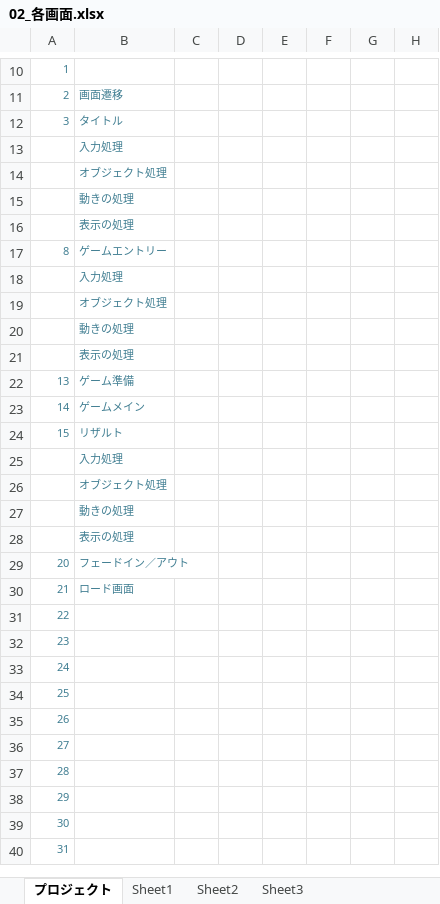
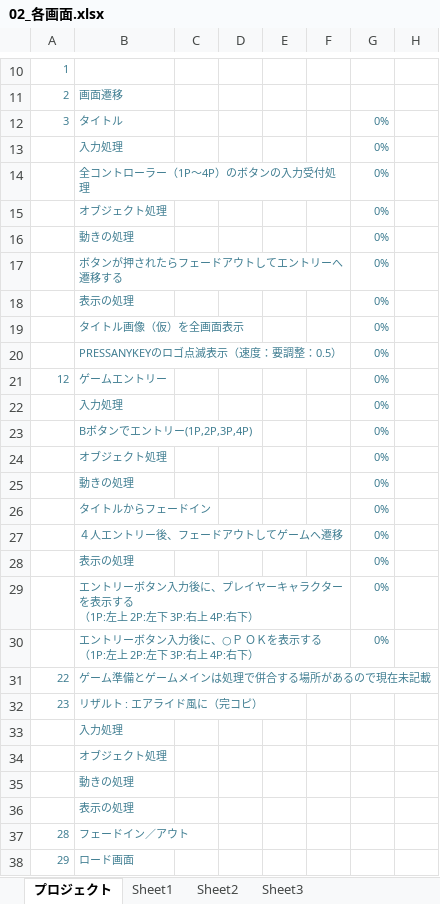
Before and after one commit to akiyoshi515/NoOvertime, an Excel workbook: GantExcel/未来創造展_ガントチャート/02_各画面.xlsx, sheet プロジェクト, drawn as a sheet; only a part is shown, gaps mark what is left out; the shorter side is filled out with more unchanged rows; values as stored, in another font and other column widths than the file's, no borders; conditional formats not drawn; removed rows and columns are numbered as before the commit, all else as after; rows hold the shown columns only; ↵ is a line break in a cell; the diff names each change by its address in the sheet, - before the commit and + after, or states it on an @@ line.

Commit message:
[ガントチャート]更新 : 追加 各画面ガントチャートでのタスク追加、日程未定

```diff
--- a/GantExcel/未来創造展_ガントチャート/02_各画面.xlsx (sheet プロジェクト)
+++ b/GantExcel/未来創造展_ガントチャート/02_各画面.xlsx (sheet プロジェクト)
-G12:G13: (empty)
+G12:G13: 0%
+row 14:  | 全コントローラー（1P～4P）のボタンの入力受付処理 |  |  |  |  | 0%
-G15:G16: (empty)
+G15:G16: 0%
+row 17:  | ボタンが押されたらフェードアウトしてエントリーへ遷移する |  |  |  |  | 0%
-G18: (empty)
+G18: 0%
+row 19:  | タイトル画像（仮）を全画面表示 |  |  |  |  | 0%
+row 20:  | PRESSANYKEYのロゴ点滅表示（速度：要調整：0.5） |  |  |  |  | 0%
@@ column A renumbered from row 21 down @@
-G21:G22: (empty)
+G21:G22: 0%
+row 23:  | Bボタンでエントリー(1P,2P,3P,4P) |  |  |  |  | 0%
-G24:G25: (empty)
+G24:G25: 0%
+row 26:  | タイトルからフェードイン |  |  |  |  | 0%
+row 27:  | ４人エントリー後、フェードアウトしてゲームへ遷移 |  |  |  |  | 0%
-G28: (empty)
+G28: 0%
-row 22: 13 | ゲーム準備
+row 29:  | エントリーボタン入力後に、プレイヤーキャラクターを表示する ↵ （1P:左上 2P:左下 3P:右上 4P:右下） |  |  |  |  | 0%
+row 30:  | エントリーボタン入力後に、○Ｐ ＯＫを表示する ↵ （1P:左上 2P:左下 3P:右上 4P:右下） |  |  |  |  | 0%
-B31: ゲームメイン
+B31: ゲーム準備とゲームメインは処理で併合する場所があるので現在未記載
-B32: リザルト
+B32: リザルト : エアライド風に（完コピ）
```
